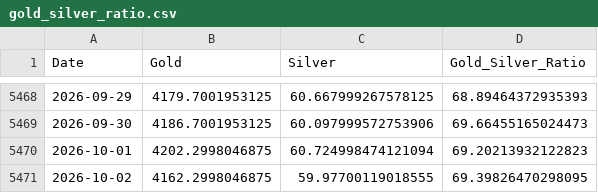
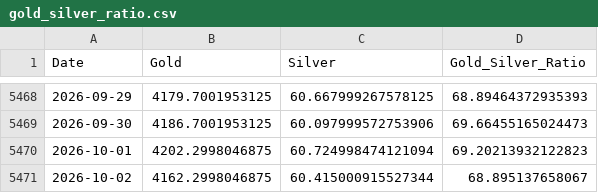
Before and after one commit to maxesser1776/mcf-dashboard, a CSV file: data/processed/gold_silver_ratio.csv, drawn as a sheet; only a part is shown, gaps mark what is left out.

```diff
--- a/data/processed/gold_silver_ratio.csv
+++ b/data/processed/gold_silver_ratio.csv
@@ -5470,2 +5470,2 @@ Date,Gold,Silver,Gold_Silver_Ratio
 2026-10-01,4202.2998046875,60.724998474121094,69.20213932122823
-2026-10-02,4162.2998046875,59.97700119018555,69.39826470298095
+2026-10-02,4162.2998046875,60.415000915527344,68.895137658067
```
Also changed, not shown: data/processed/fx_liquidity.csv.
